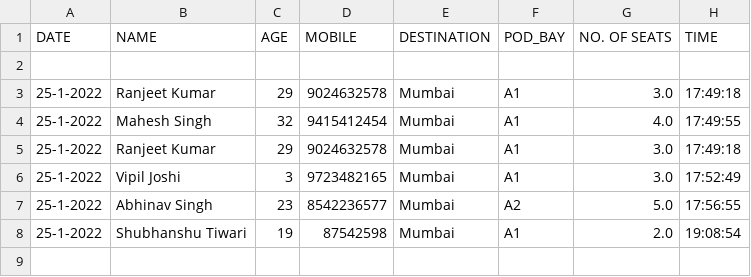
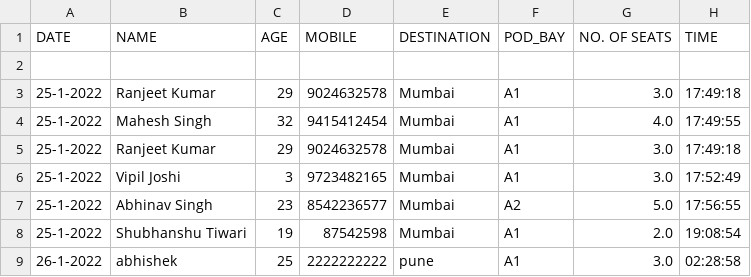
Before and after one commit to mohit2pal/Levitation, a CSV file: static/css/passengers_data.csv, drawn as a sheet; the diff names each change by its address in the sheet, - before the commit and + after, or states it on an @@ line.

```diff
--- a/static/css/passengers_data.csv
+++ b/static/css/passengers_data.csv
+row 9: 26-1-2022 | abhishek | 25 | 2222222222 | pune | A1 | 3.0 | 02:28:58
```
Also changed, not shown: static/css/recievers_data.csv, 13 other files.
